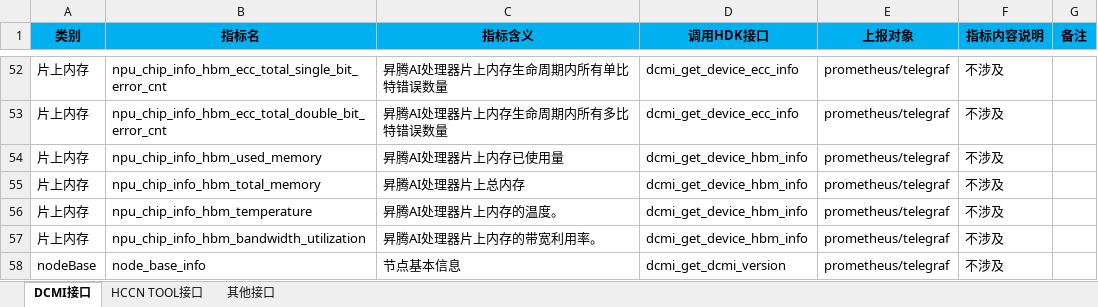
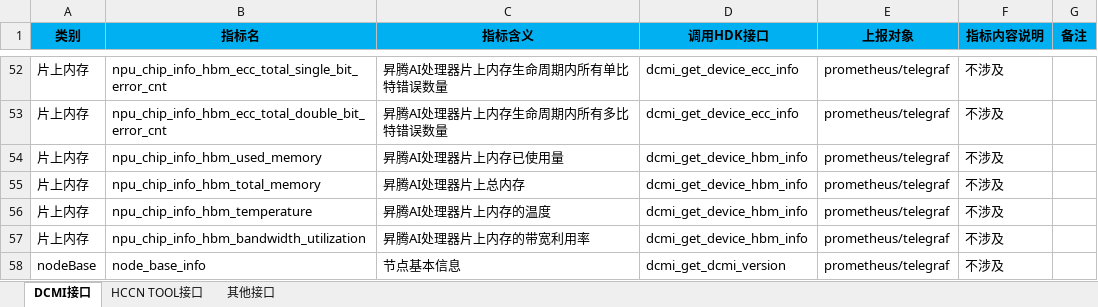
Before and after one commit to Ascend/mind-cluster, an Excel workbook: docs/zh/resource/NPU-Exporter调用的HDK接口.xlsx, sheet DCMI接口, drawn as a sheet; only a part is shown, gaps mark what is left out; values as stored, in another font and other column widths than the file's, no borders; the diff names each change by its address in the sheet, - before the commit and + after, or states it on an @@ line.

```diff
--- a/docs/zh/resource/NPU-Exporter调用的HDK接口.xlsx (sheet DCMI接口)
+++ b/docs/zh/resource/NPU-Exporter调用的HDK接口.xlsx (sheet DCMI接口)
-C56 (指标含义): 昇腾AI处理器片上内存的温度。
+C56 (指标含义): 昇腾AI处理器片上内存的温度
-C57 (指标含义): 昇腾AI处理器片上内存的带宽利用率。
+C57 (指标含义): 昇腾AI处理器片上内存的带宽利用率
```
Also changed, not shown: sheet HCCN TOOL接口, docs/zh/resource/数据信息说明.xlsx, 13 other files.
